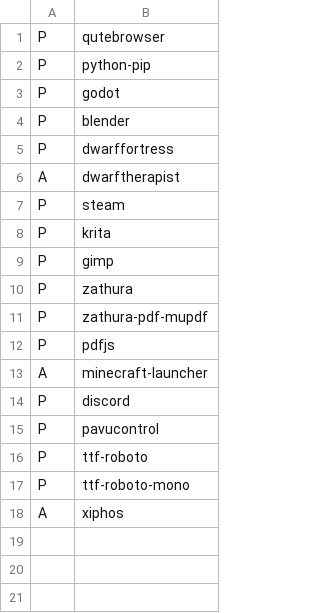
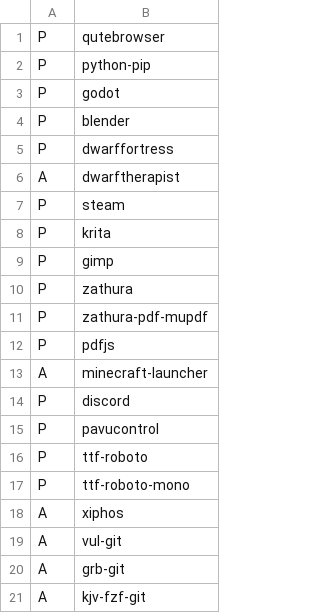
Before and after one commit to pkingstonxyz/PAAR, a CSV file: Packages.csv, drawn as a sheet.

Commit message:
added bibles to package list

```diff
--- a/Packages.csv
+++ b/Packages.csv
@@ -18 +18,4 @@ P,ttf-roboto-mono
 A,xiphos
+A,vul-git
+A,grb-git
+A,kjv-fzf-git
```
